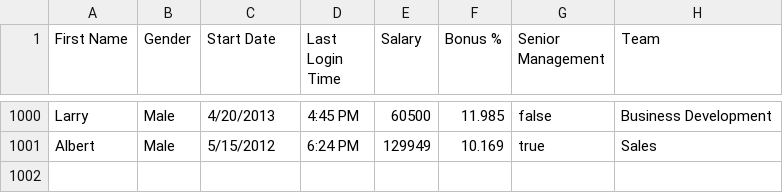
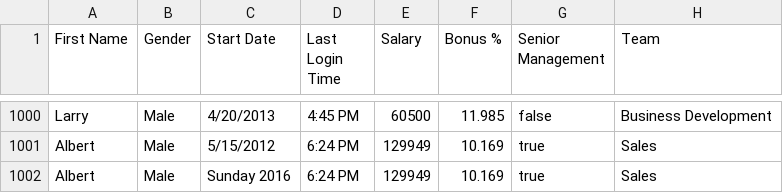
Before and after one commit to proarcherdemo/PythonTraining, a CSV file: datascience/employees.csv, drawn as a sheet; only a part is shown, gaps mark what is left out; the diff names each change by its address in the sheet, - before the commit and + after, or states it on an @@ line.

```diff
--- a/datascience/employees.csv
+++ b/datascience/employees.csv
+row 1002: Albert | Male | Sunday 2016 | 6:24 PM | 129949 | 10.169 | true | Sales
```
Also changed, not shown: 1 other file.
